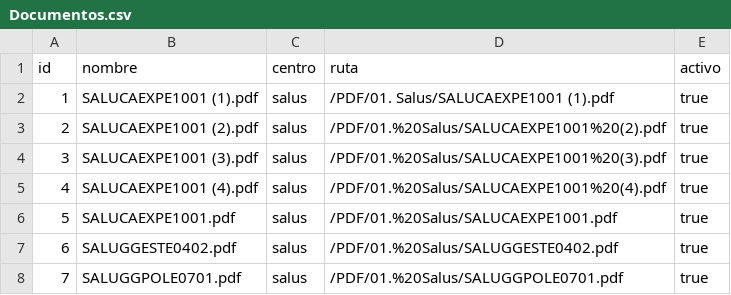
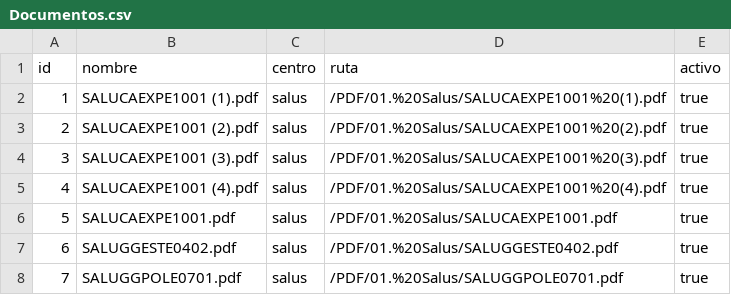
Before and after one commit to ejhonnatan/Paex360, a CSV file: netlify/functions/Documentos.csv, drawn as a sheet.

Commit message:
Fix file paths in Documentos.csv
Updated file paths to replace spaces with URL encoding.

```diff
--- a/netlify/functions/Documentos.csv
+++ b/netlify/functions/Documentos.csv
@@ -1,3 +1,3 @@
 id,nombre,centro,ruta,activo
-1,SALUCAEXPE1001 (1).pdf,salus,/PDF/01. Salus/SALUCAEXPE1001 (1).pdf,true
+1,SALUCAEXPE1001 (1).pdf,salus,/PDF/01.%20Salus/SALUCAEXPE1001%20(1).pdf,true
 2,SALUCAEXPE1001 (2).pdf,salus,/PDF/01.%20Salus/SALUCAEXPE1001%20(2).pdf,true
```
